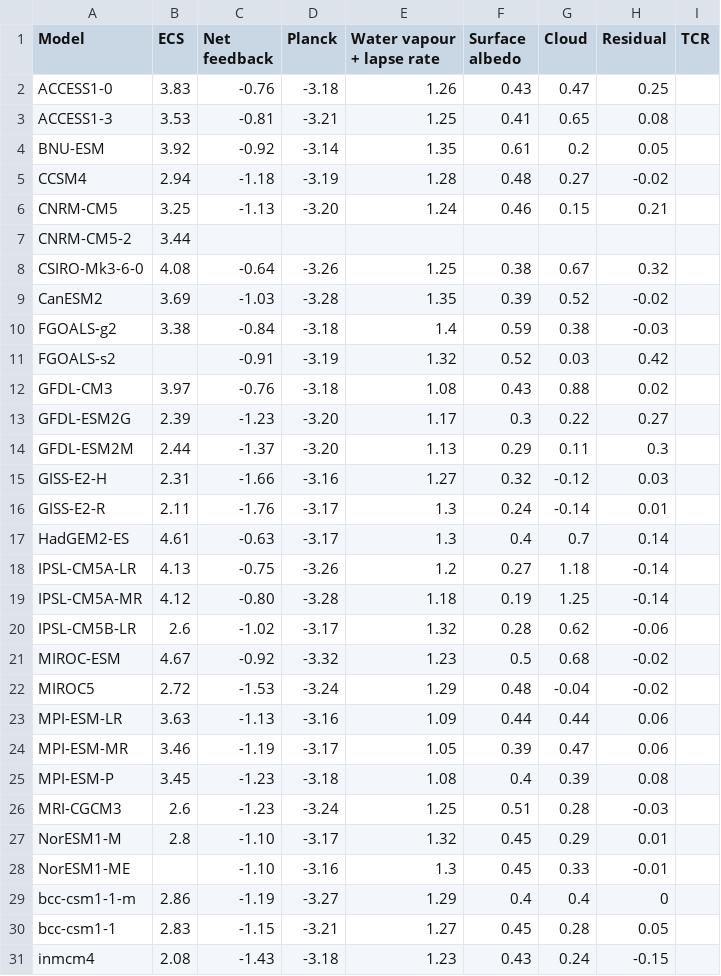
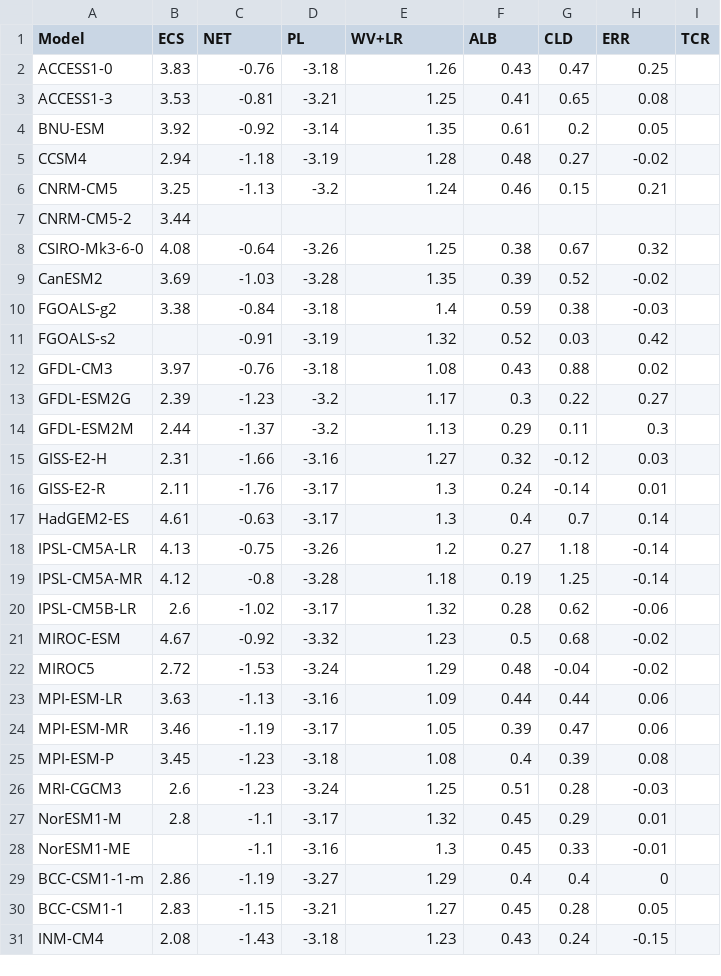
Before and after one commit to peterkuma/model-code-genealogy-2022, a CSV file: input/ar6_cmip5.csv, drawn as a sheet.

Commit message:
Change header of ar6_cmip5.csv and ar6_cmip6.csv

```diff
--- a/input/ar6_cmip5.csv
+++ b/input/ar6_cmip5.csv
@@ -1,2 +1,2 @@
-Model,ECS,"Net feedback",Planck,"Water vapour + lapse rate","Surface albedo",Cloud,Residual,TCR
+Model,ECS,NET,PL,WV+LR,ALB,CLD,ERR,TCR
 ACCESS1-0,3.83,-0.76,-3.18,1.26,0.43,0.47,0.25,
@@ -5,3 +5,3 @@ BNU-ESM,3.92,-0.92,-3.14,1.35,0.61,0.2,0.05,
 CCSM4,2.94,-1.18,-3.19,1.28,0.48,0.27,-0.02,
-CNRM-CM5,3.25,-1.13,-3.20,1.24,0.46,0.15,0.21,
+CNRM-CM5,3.25,-1.13,-3.2,1.24,0.46,0.15,0.21,
 CNRM-CM5-2,3.44,,,,,,,
@@ -12,4 +12,4 @@ FGOALS-s2,,-0.91,-3.19,1.32,0.52,0.03,0.42,
 GFDL-CM3,3.97,-0.76,-3.18,1.08,0.43,0.88,0.02,
-GFDL-ESM2G,2.39,-1.23,-3.20,1.17,0.3,0.22,0.27,
-GFDL-ESM2M,2.44,-1.37,-3.20,1.13,0.29,0.11,0.3,
+GFDL-ESM2G,2.39,-1.23,-3.2,1.17,0.3,0.22,0.27,
+GFDL-ESM2M,2.44,-1.37,-3.2,1.13,0.29,0.11,0.3,
 GISS-E2-H,2.31,-1.66,-3.16,1.27,0.32,-0.12,0.03,
@@ -18,3 +18,3 @@ HadGEM2-ES,4.61,-0.63,-3.17,1.3,0.4,0.7,0.14,
 IPSL-CM5A-LR,4.13,-0.75,-3.26,1.2,0.27,1.18,-0.14,
-IPSL-CM5A-MR,4.12,-0.80,-3.28,1.18,0.19,1.25,-0.14,
+IPSL-CM5A-MR,4.12,-0.8,-3.28,1.18,0.19,1.25,-0.14,
 IPSL-CM5B-LR,2.6,-1.02,-3.17,1.32,0.28,0.62,-0.06,
@@ -26,6 +26,6 @@ MPI-ESM-P,3.45,-1.23,-3.18,1.08,0.4,0.39,0.08,
 MRI-CGCM3,2.6,-1.23,-3.24,1.25,0.51,0.28,-0.03,
-NorESM1-M,2.8,-1.10,-3.17,1.32,0.45,0.29,0.01,
-NorESM1-ME,,-1.10,-3.16,1.3,0.45,0.33,-0.01,
-bcc-csm1-1-m,2.86,-1.19,-3.27,1.29,0.4,0.4,0,
-bcc-csm1-1,2.83,-1.15,-3.21,1.27,0.45,0.28,0.05,
-inmcm4,2.08,-1.43,-3.18,1.23,0.43,0.24,-0.15,
+NorESM1-M,2.8,-1.1,-3.17,1.32,0.45,0.29,0.01,
+NorESM1-ME,,-1.1,-3.16,1.3,0.45,0.33,-0.01,
+BCC-CSM1-1-m,2.86,-1.19,-3.27,1.29,0.4,0.4,0,
+BCC-CSM1-1,2.83,-1.15,-3.21,1.27,0.45,0.28,0.05,
+INM-CM4,2.08,-1.43,-3.18,1.23,0.43,0.24,-0.15,
```
Also changed, not shown: input/ar6_cmip6.csv.
